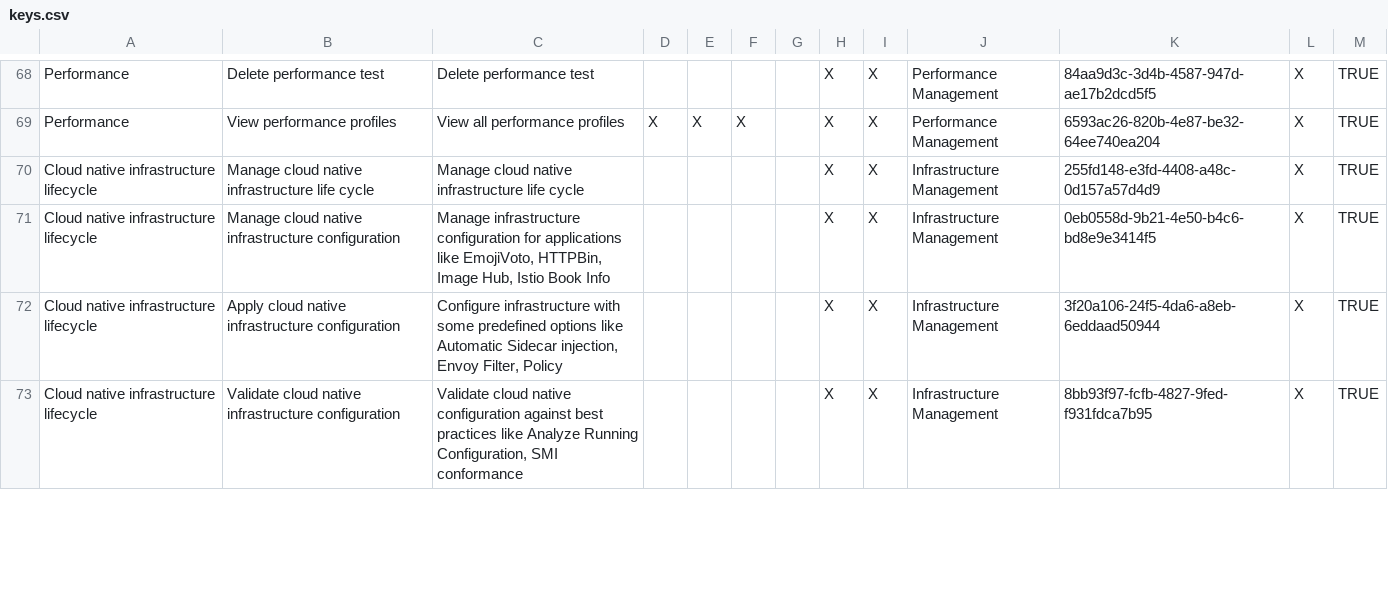
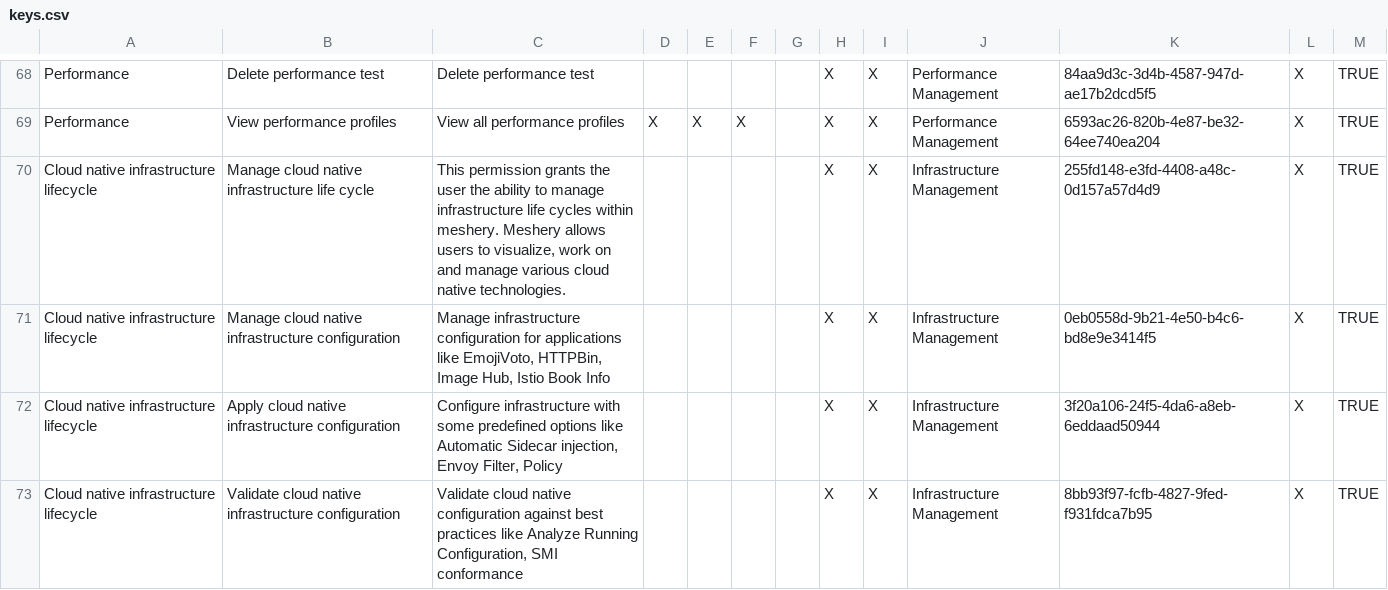
Before and after one commit to Ayushmore1214/docs, a CSV file: static/data/csv/keys.csv, drawn as a sheet; only a part is shown, gaps mark what is left out; the diff covers the shown part only.

Commit message:
Added permissions keys.
Signed-off-by: l5io <ci@layer5.io>

```diff
--- a/static/data/csv/keys.csv
+++ b/static/data/csv/keys.csv
@@ -69,3 +69,3 @@ Performance,Delete performance test,Delete performance test,,,,,X,X,Performance
 Performance,View performance profiles,View all performance profiles,X,X,X,,X,X,Performance Management,6593ac26-820b-4e87-be32-64ee740ea204,X,TRUE
-Cloud native infrastructure lifecycle,Manage cloud native infrastructure life cycle,Manage cloud native infrastructure life cycle,,,,,X,X,Infrastructure Management,255fd148-e3fd-4408-a48c-0d157a57d4d9,X,TRUE
+Cloud native infrastructure lifecycle,Manage cloud native infrastructure life cycle,"This permission grants the user the ability to manage infrastructure life cycles within meshery. Meshery allows users to visualize, work on and manage various cloud native technologies.",,,,,X,X,Infrastructure Management,255fd148-e3fd-4408-a48c-0d157a57d4d9,X,TRUE
 Cloud native infrastructure lifecycle,Manage cloud native infrastructure configuration,"Manage infrastructure configuration for applications like EmojiVoto, HTTPBin, Image Hub, Istio Book Info",,,,,X,X,Infrastructure Management,0eb0558d-9b21-4e50-b4c6-bd8e9e3414f5,X,TRUE
```
Also changed, not shown: 4 edited cells elsewhere in this file.
